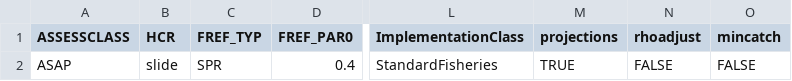
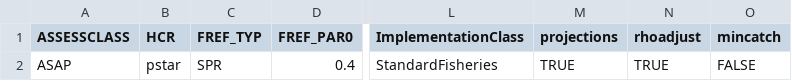
Before and after one commit to lkerr/groundfish-MSE, a CSV file: modelParameters/mproc.csv, drawn as a sheet; only a part is shown, gaps mark what is left out; the diff names each change by its address in the sheet, - before the commit and + after, or states it on an @@ line.

```diff
--- a/modelParameters/mproc.csv
+++ b/modelParameters/mproc.csv
-B2 (HCR): slide
+B2 (HCR): pstar
-N2 (rhoadjust): FALSE
+N2 (rhoadjust): TRUE
```
Also changed, not shown: 2 other files.
